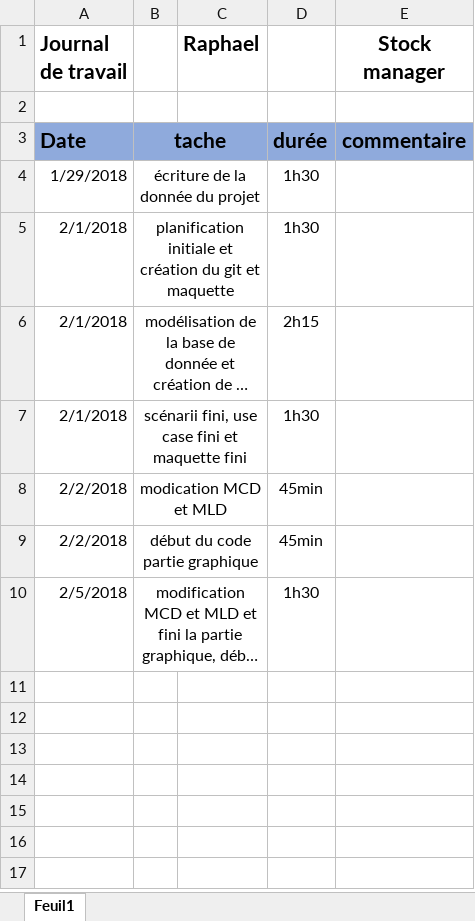
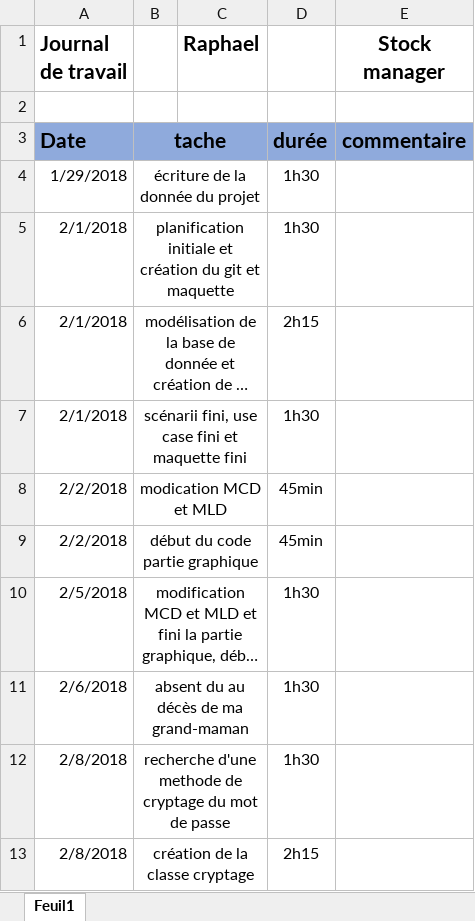
Before and after one commit to Schneiter924/Stock-manager, an Excel workbook: journal de travail/Journal_travail.xlsx, sheet Feuil1, drawn as a sheet; long unchanged cells end in …; values as stored, in another font and other column widths than the file's, no borders; the diff names each change by its address in the sheet, - before the commit and + after, or states it on an @@ line.

Commit message:
fin de la classe cryptage

```diff
--- a/journal de travail/Journal_travail.xlsx (sheet Feuil1)
+++ b/journal de travail/Journal_travail.xlsx (sheet Feuil1)
+row 11: 2/6/2018 | absent du au décès de ma grand-maman |  | 1h30
+row 12: 2/8/2018 | recherche d'une methode de cryptage du mot de passe |  | 1h30
+row 13: 2/8/2018 | création de la classe cryptage |  | 2h15
```
Also changed, not shown: 19 other files.
